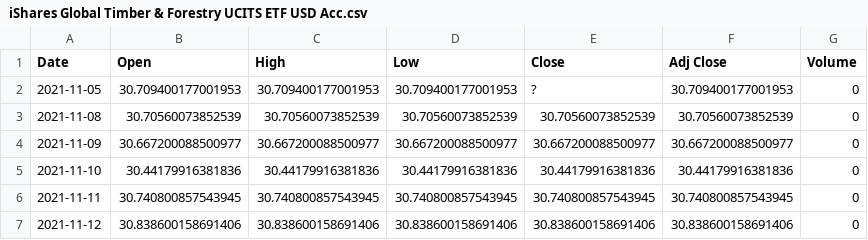
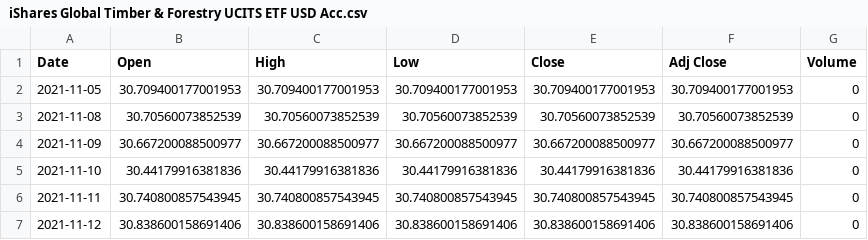
Before and after one commit to scaja/python_libraries_toolkits_for_modern_day_analysts_deprecated, a CSV file: data/iShares Global Timber & Forestry UCITS ETF USD Acc.csv, drawn as a sheet; only a part is shown.

```diff
--- a/data/iShares Global Timber & Forestry UCITS ETF USD Acc.csv
+++ b/data/iShares Global Timber & Forestry UCITS ETF USD Acc.csv
@@ -1,3 +1,3 @@
 Date,Open,High,Low,Close,Adj Close,Volume
-2021-11-05,30.709400177001953,30.709400177001953,30.709400177001953,"?",30.709400177001953,0
+2021-11-05,30.709400177001953,30.709400177001953,30.709400177001953,30.709400177001953,30.709400177001953,0
 2021-11-08,30.70560073852539,30.70560073852539,30.70560073852539,30.70560073852539,30.70560073852539,0
```
Also changed, not shown: data/PotlatchDeltic Corporation.csv, data/Rayonier Inc..csv, 10 other files.
